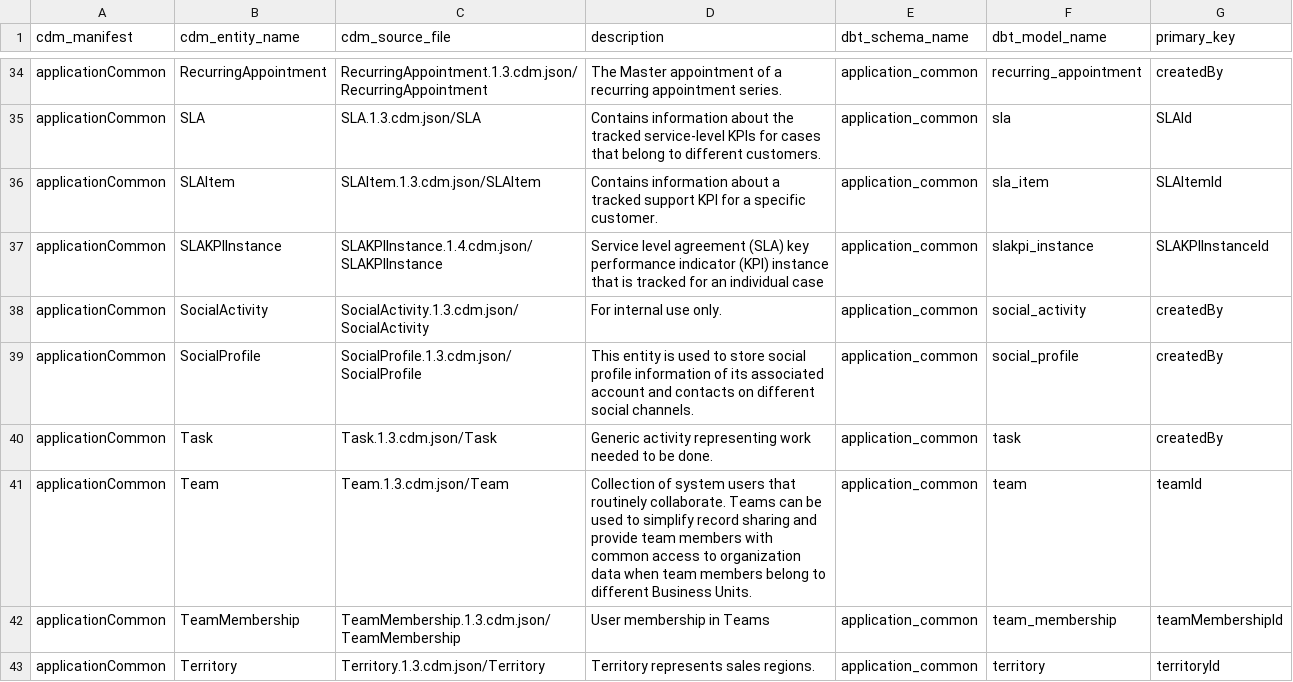
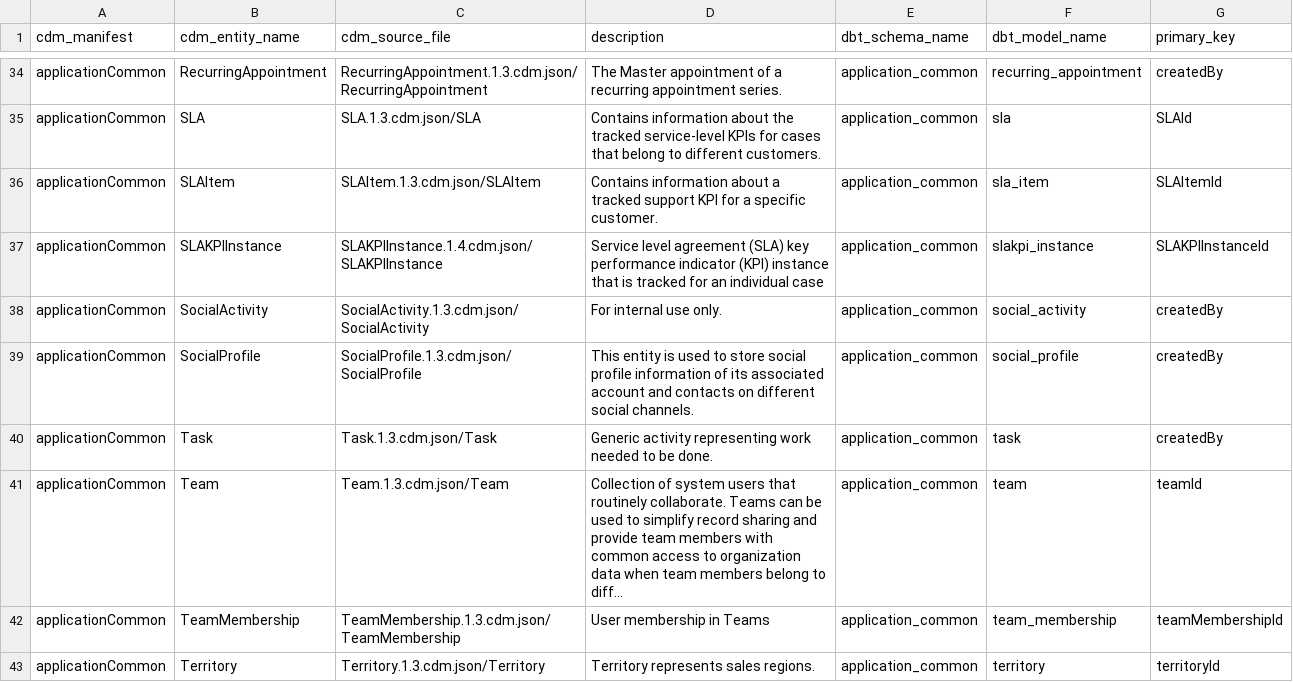
Before and after one commit to connoreverson/dbt-dcr-analytics, a CSV file: source_data/cdm_metadata/revenue_slice/entities/entity_catalog_applicationCommon.csv, drawn as a sheet; only a part is shown, gaps mark what is left out; the diff names each change by its address in the sheet, - before the commit and + after, or states it on an @@ line.

```diff
--- a/source_data/cdm_metadata/revenue_slice/entities/entity_catalog_applicationCommon.csv
+++ b/source_data/cdm_metadata/revenue_slice/entities/entity_catalog_applicationCommon.csv
-D41 (description): …belong to different Business Units.
+D41 (description): …belong to diff...
```
Also changed, not shown: source_data/cdm_metadata/revenue_slice/columns/column_catalog_Asset.csv, source_data/cdm_metadata/revenue_slice/entities/entity_catalog_nonProfitCore.csv, 4 other files.
